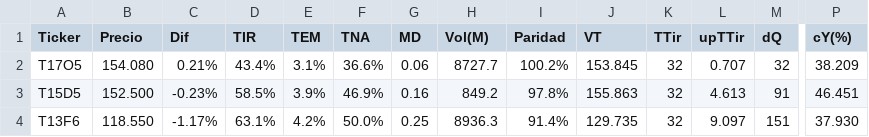
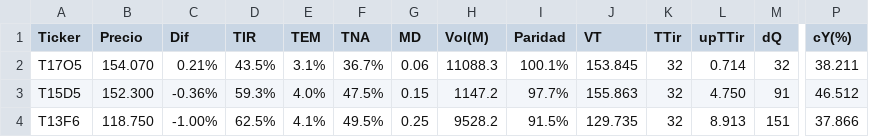
Before and after one commit to FedericoBohl/ArgData, a CSV file: Datos/Bolsa/Bonos/Letras y Tasa Fija.csv, drawn as a sheet; only a part is shown, gaps mark what is left out; the diff covers the shown part only; the diff names each change by its address in the sheet, - before the commit and + after, or states it on an @@ line.

```diff
--- a/Datos/Bolsa/Bonos/Letras y Tasa Fija.csv
+++ b/Datos/Bolsa/Bonos/Letras y Tasa Fija.csv
-B2 (Precio): 154.080
+B2 (Precio): 154.070
-D2 (TIR): 43.4%
+D2 (TIR): 43.5%
-F2 (TNA): 36.6%
+F2 (TNA): 36.7%
-H2 (Vol(M)): 8727.7
+H2 (Vol(M)): 11088.3
-I2 (Paridad): 100.2%
+I2 (Paridad): 100.1%
-L2 (upTTir): 0.707
+L2 (upTTir): 0.714
-P2 (cY(%)): 38.209
+P2 (cY(%)): 38.211
-B3 (Precio): 152.500
+B3 (Precio): 152.300
-C3 (Dif): -0.23%
+C3 (Dif): -0.36%
-D3 (TIR): 58.5%
+D3 (TIR): 59.3%
-E3 (TEM): 3.9%
+E3 (TEM): 4.0%
-F3 (TNA): 46.9%
+F3 (TNA): 47.5%
-G3 (MD): 0.16
+G3 (MD): 0.15
-H3 (Vol(M)): 849.2
+H3 (Vol(M)): 1147.2
-I3 (Paridad): 97.8%
+I3 (Paridad): 97.7%
-L3 (upTTir): 4.613
+L3 (upTTir): 4.750
-P3 (cY(%)): 46.451
+P3 (cY(%)): 46.512
-B4 (Precio): 118.550
+B4 (Precio): 118.750
-C4 (Dif): -1.17%
+C4 (Dif): -1.00%
-D4 (TIR): 63.1%
+D4 (TIR): 62.5%
-E4 (TEM): 4.2%
+E4 (TEM): 4.1%
-F4 (TNA): 50.0%
+F4 (TNA): 49.5%
-H4 (Vol(M)): 8936.3
+H4 (Vol(M)): 9528.2
-I4 (Paridad): 91.4%
+I4 (Paridad): 91.5%
-L4 (upTTir): 9.097
+L4 (upTTir): 8.913
-P4 (cY(%)): 37.930
+P4 (cY(%)): 37.866
```
Also changed, not shown: 24 edited cells elsewhere in this file, Datos/Bolsa/Bonos/Bonos en USD.csv, Datos/Bolsa/Equity/ADR.csv, 8 other files.
